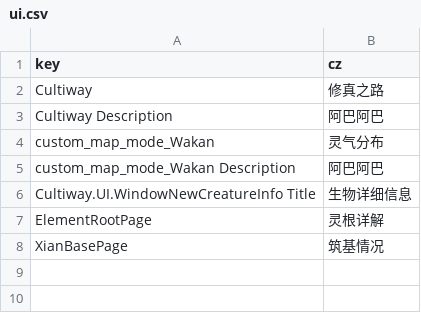
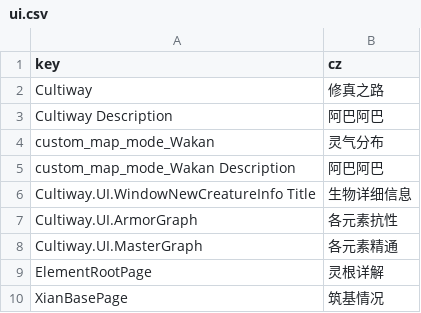
Before and after one commit to inmny/Cultiway-Reborn, a CSV file: Locales/ui.csv, drawn as a sheet; the diff names each change by its address in the sheet, - before the commit and + after, or states it on an @@ line.

```diff
--- a/Locales/ui.csv
+++ b/Locales/ui.csv
+row 7: Cultiway.UI.ArmorGraph | 各元素抗性
+row 8: Cultiway.UI.MasterGraph | 各元素精通
```
Also changed, not shown: 6 other files.
